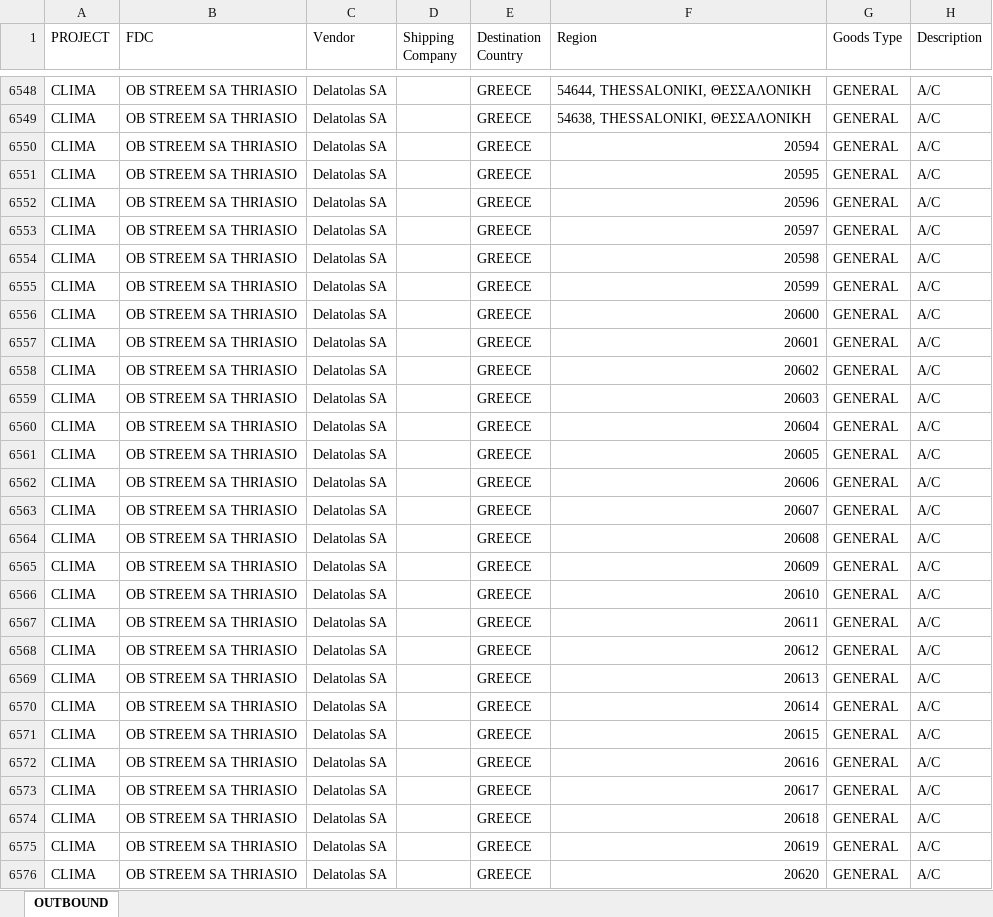
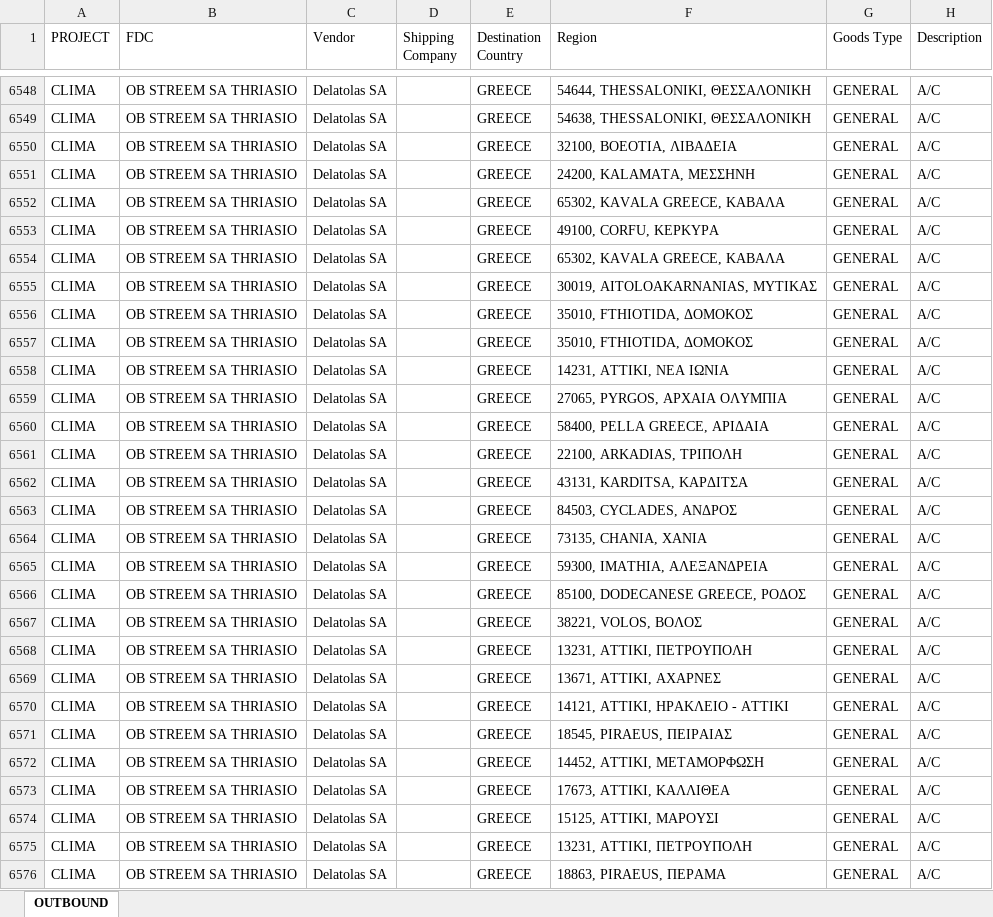
Before and after one commit to FoStavR/dashB_customUI_, an Excel workbook: Data/MASTER_OUTBOUND.xlsx, sheet OUTBOUND, drawn as a sheet; only a part is shown, gaps mark what is left out; values as stored, in another font and other column widths than the file's, no cell formats; the diff covers the shown part only; the diff names each change by its address in the sheet, - before the commit and + after, or states it on an @@ line.

Commit message:
Add files via upload

```diff
--- a/Data/MASTER_OUTBOUND.xlsx (sheet OUTBOUND)
+++ b/Data/MASTER_OUTBOUND.xlsx (sheet OUTBOUND)
-F6550 (Region): 20594
+F6550 (Region): 32100, BOEOTIA, ΛΙΒΑΔΕΙΑ
-F6551 (Region): 20595
+F6551 (Region): 24200, KALAMATA, ΜΕΣΣΗΝΗ
-F6552 (Region): 20596
+F6552 (Region): 65302, KAVALA GREECE, ΚΑΒΑΛΑ
-F6553 (Region): 20597
+F6553 (Region): 49100, CORFU, ΚΕΡΚΥΡΑ
-F6554 (Region): 20598
+F6554 (Region): 65302, KAVALA GREECE, ΚΑΒΑΛΑ
-F6555 (Region): 20599
+F6555 (Region): 30019, AITOLOAKARNANIAS, ΜΥΤΙΚΑΣ
-F6556 (Region): 20600
+F6556 (Region): 35010, FTHIOTIDA, ΔΟΜΟΚΟΣ
-F6557 (Region): 20601
+F6557 (Region): 35010, FTHIOTIDA, ΔΟΜΟΚΟΣ
-F6558 (Region): 20602
+F6558 (Region): 14231, ATTIKI, ΝΕΑ ΙΩΝΙΑ
-F6559 (Region): 20603
+F6559 (Region): 27065, PYRGOS, ΑΡΧΑΙΑ ΟΛΥΜΠΙΑ
-F6560 (Region): 20604
+F6560 (Region): 58400, PELLA GREECE, ΑΡΙΔΑΙΑ
-F6561 (Region): 20605
+F6561 (Region): 22100, ARKADIAS, ΤΡΙΠΟΛΗ
-F6562 (Region): 20606
+F6562 (Region): 43131, KARDITSA, ΚΑΡΔΙΤΣΑ
-F6563 (Region): 20607
+F6563 (Region): 84503, CYCLADES, ΑΝΔΡΟΣ
-F6564 (Region): 20608
+F6564 (Region): 73135, CHANIA, ΧΑΝΙΑ
-F6565 (Region): 20609
+F6565 (Region): 59300, IMATHIA, ΑΛΕΞΑΝΔΡΕΙΑ
-F6566 (Region): 20610
+F6566 (Region): 85100, DODECANESE GREECE, ΡΟΔΟΣ
-F6567 (Region): 20611
+F6567 (Region): 38221, VOLOS, ΒΟΛΟΣ
-F6568 (Region): 20612
+F6568 (Region): 13231, ATTIKI, ΠΕΤΡΟΥΠΟΛΗ
-F6569 (Region): 20613
+F6569 (Region): 13671, ATTIKI, ΑΧΑΡΝΕΣ
-F6570 (Region): 20614
+F6570 (Region): 14121, ATTIKI, ΗΡΑΚΛΕΙΟ - ATTIKI
-F6571 (Region): 20615
+F6571 (Region): 18545, PIRAEUS, ΠΕΙΡΑΙΑΣ
-F6572 (Region): 20616
+F6572 (Region): 14452, ATTIKI, ΜΕΤΑΜΟΡΦΩΣΗ
-F6573 (Region): 20617
+F6573 (Region): 17673, ATTIKI, ΚΑΛΛΙΘΕΑ
-F6574 (Region): 20618
+F6574 (Region): 15125, ATTIKI, ΜΑΡΟΥΣΙ
-F6575 (Region): 20619
+F6575 (Region): 13231, ATTIKI, ΠΕΤΡΟΥΠΟΛΗ
-F6576 (Region): 20620
+F6576 (Region): 18863, PIRAEUS, ΠΕΡΑΜΑ
```
Also changed, not shown: 1967 edited cells elsewhere in this sheet, cell formats.
